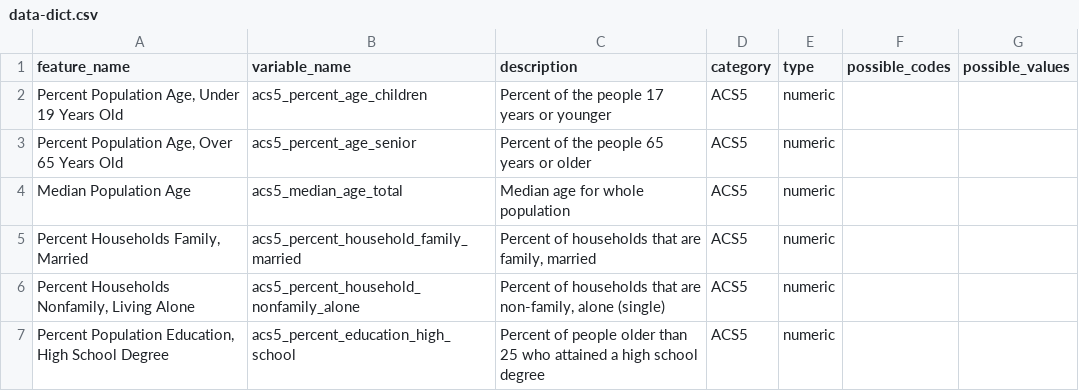
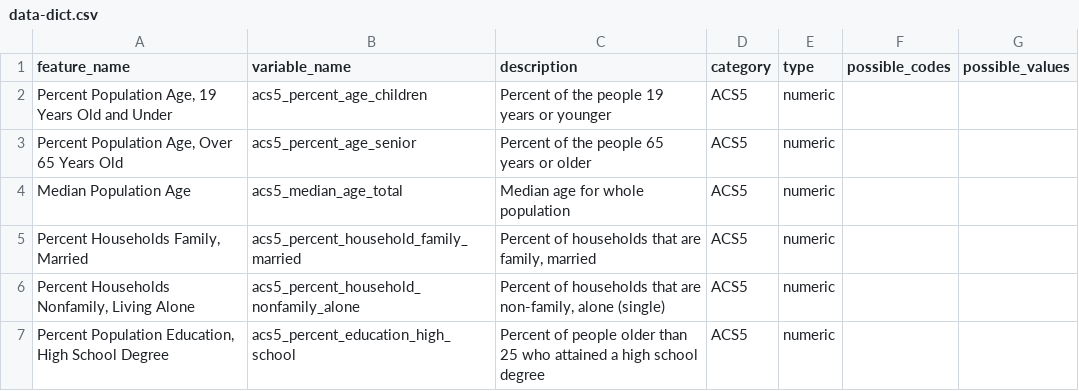
Before and after one commit to ccao-data/model-res-avm, a CSV file: docs/data-dict.csv, drawn as a sheet; only a part is shown.

Commit message:
Corrected Children Age to 19 and Under

```diff
--- a/docs/data-dict.csv
+++ b/docs/data-dict.csv
@@ -1,3 +1,3 @@
 feature_name,variable_name,description,category,type,possible_codes,possible_values
-"Percent Population Age, Under 19 Years Old",acs5_percent_age_children,Percent of the people 17 years or younger,ACS5,numeric,,
+"Percent Population Age, 19 Years Old and Under",acs5_percent_age_children,Percent of the people 19 years or younger,ACS5,numeric,,
 "Percent Population Age, Over 65 Years Old",acs5_percent_age_senior,Percent of the people 65 years or older,ACS5,numeric,,
```
Also changed, not shown: 1 other file.
